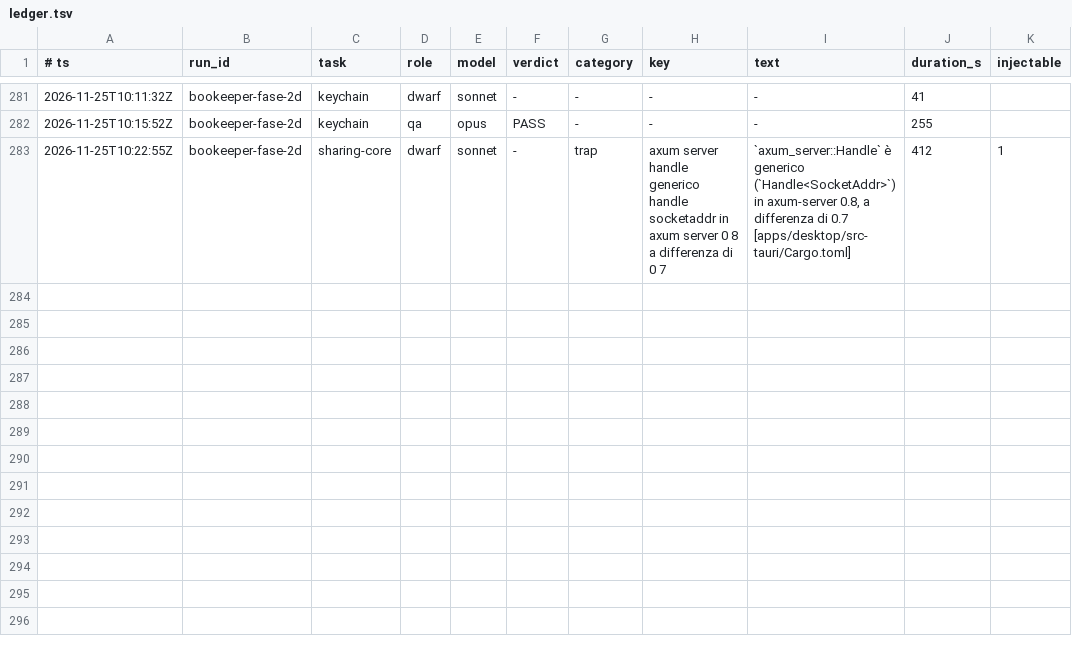
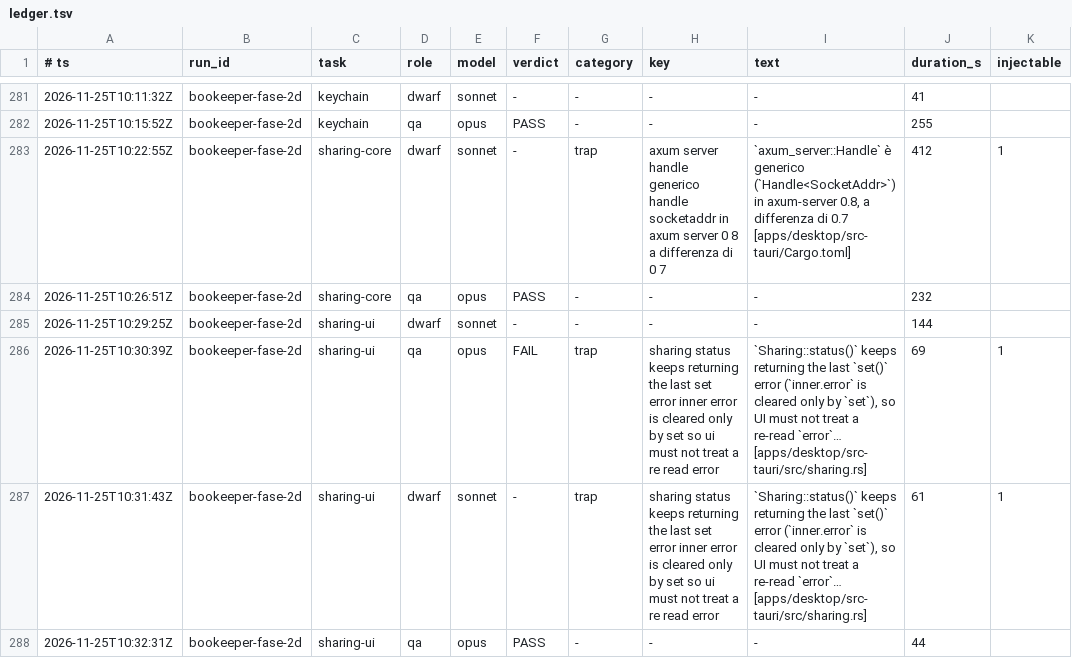
Before and after one commit to Bardugo624/Bookeeper-Neo, a TSV file: .forge/ledger.tsv, drawn as a sheet; only a part is shown, gaps mark what is left out.

```diff
--- a/.forge/ledger.tsv
+++ b/.forge/ledger.tsv
@@ -283 +283,6 @@
 2026-11-25T10:22:55Z	bookeeper-fase-2d	sharing-core	dwarf	sonnet	-	trap	axum server handle generico handle socketaddr in axum server 0 8 a differenza di 0 7	`axum_server::Handle` è generico (`Handle<SocketAddr>`) in axum-server 0.8, a differenza di 0.7 [apps/desktop/src-tauri/Cargo.toml]	412	1
+2026-11-25T10:26:51Z	bookeeper-fase-2d	sharing-core	qa	opus	PASS	-	-	-	232
+2026-11-25T10:29:25Z	bookeeper-fase-2d	sharing-ui	dwarf	sonnet	-	-	-	-	144
+2026-11-25T10:30:39Z	bookeeper-fase-2d	sharing-ui	qa	opus	FAIL	trap	sharing status keeps returning the last set error inner error is cleared only by set so ui must not treat a re read error	`Sharing::status()` keeps returning the last `set()` error (`inner.error` is cleared only by `set`), so UI must not treat a re-read `error`… [apps/desktop/src-tauri/src/sharing.rs]	69	1
+2026-11-25T10:31:43Z	bookeeper-fase-2d	sharing-ui	dwarf	sonnet	-	trap	sharing status keeps returning the last set error inner error is cleared only by set so ui must not treat a re read error	`Sharing::status()` keeps returning the last `set()` error (`inner.error` is cleared only by `set`), so UI must not treat a re-read `error`… [apps/desktop/src-tauri/src/sharing.rs]	61	1
+2026-11-25T10:32:31Z	bookeeper-fase-2d	sharing-ui	qa	opus	PASS	-	-	-	44
```
Also changed, not shown: docs/forge/fase-2d/tasks.tsv, 2 other files.
